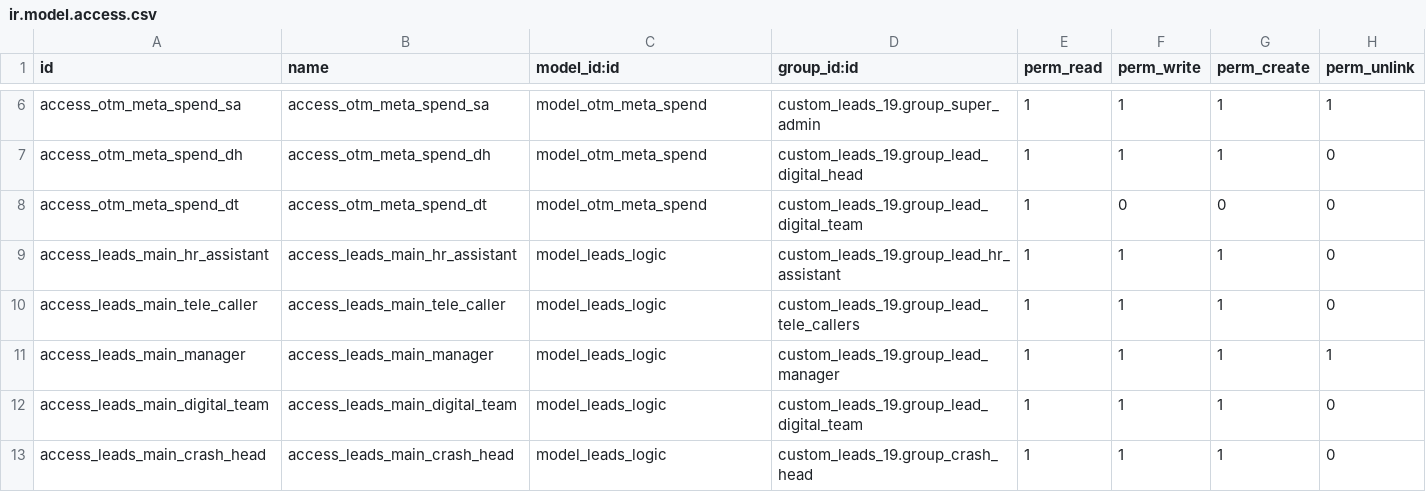
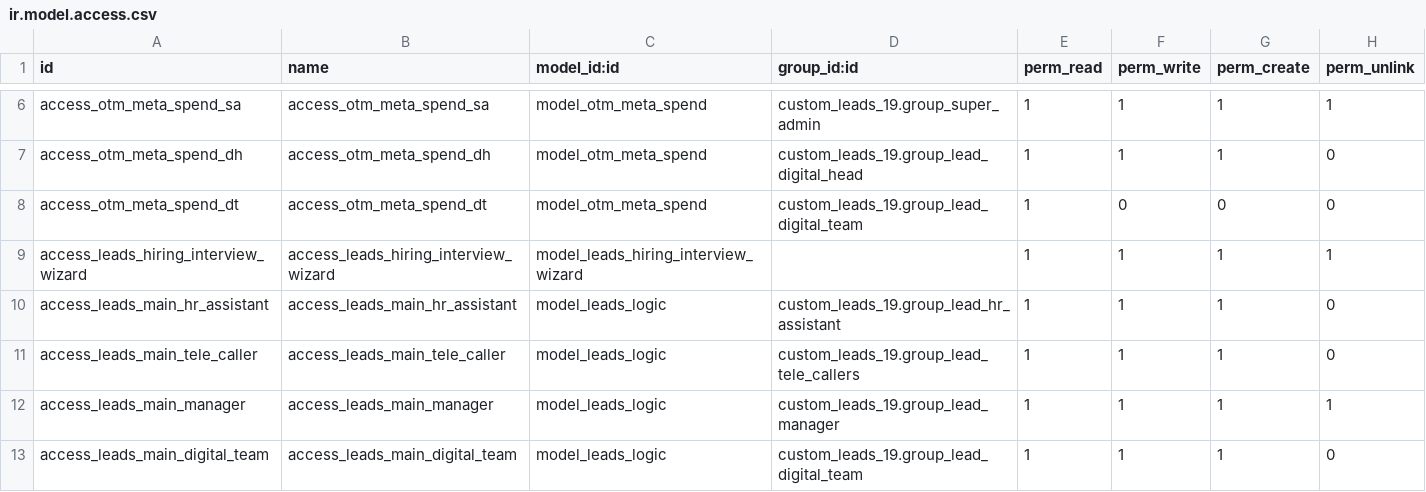
Before and after one commit to otomatercom-cloud/custom_leads_19, a CSV file: security/ir.model.access.csv, drawn as a sheet; only a part is shown, gaps mark what is left out; the shorter side is filled out with more unchanged rows; the diff names each change by its address in the sheet, - before the commit and + after, or states it on an @@ line.

```diff
--- a/security/ir.model.access.csv
+++ b/security/ir.model.access.csv
+row 9: access_leads_hiring_interview_wizard | access_leads_hiring_interview_wizard | model_leads_hiring_interview_wizard |  | 1 | 1 | 1 | 1
```
Also changed, not shown: 7 other files.
